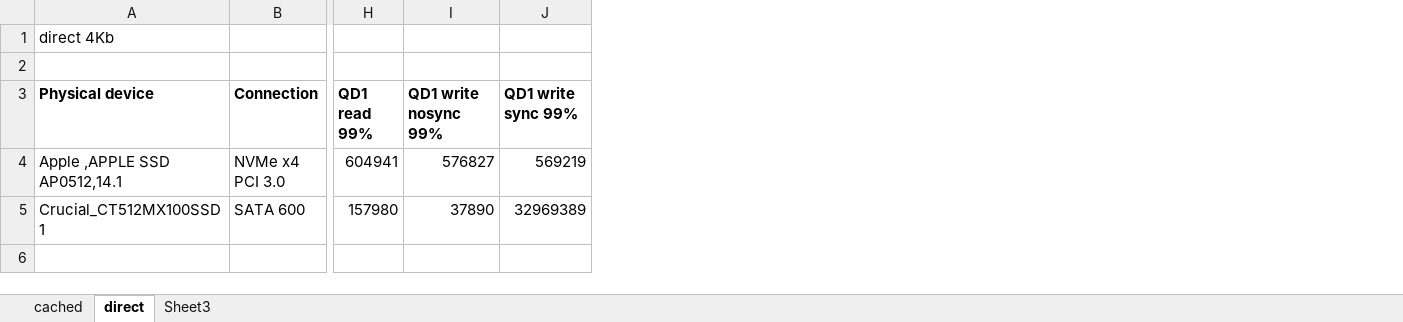
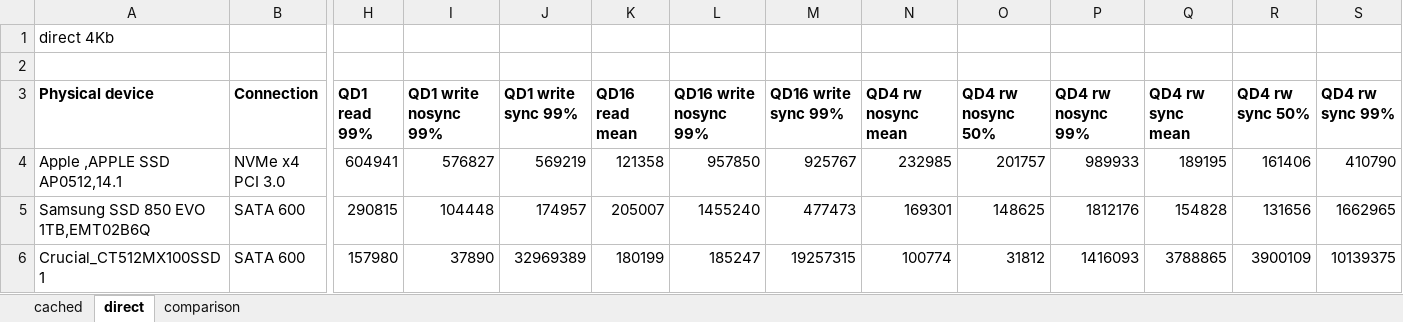
Before and after one commit to ned14/llfio, an Excel workbook: programs/fs-probe/latencies.xlsx, sheet direct, drawn as a sheet; only a part is shown, gaps mark what is left out; values as stored, in another font and other column widths than the file's, no borders; addresses are those after the commit; rows hold the shown columns only; the diff names each change by its address in the sheet, - before the commit and + after, or states it on an @@ line.

```diff
--- a/programs/fs-probe/latencies.xlsx (sheet direct)
+++ b/programs/fs-probe/latencies.xlsx (sheet direct)
-sheet tab: Sheet3
+sheet tab: comparison
+column K (QD16 read mean), row 4: 121358; row 6: 180199
+column L (QD16 write nosync 99%), row 4: 957850; row 6: 185247
+column M (QD16 write sync 99%), row 4: 925767; row 6: 19257315
+column N (QD4 rw nosync mean), row 4: 232985; row 6: 100774
+column O (QD4 rw nosync 50%), row 4: 201757; row 6: 31812
+column P (QD4 rw nosync 99%), row 4: 989933; row 6: 1416093
+column Q (QD4 rw sync mean), row 4: 189195; row 6: 3788865
+column R (QD4 rw sync 50%), row 4: 161406; row 6: 3900109
+column S (QD4 rw sync 99%), row 4: 410790; row 6: 10139375
+row 5: Samsung SSD 850 EVO 1TB,EMT02B6Q | SATA 600 | 290815 | 104448 | 174957 | 205007 | 1455240 | 477473 | 169301 | 148625 | 1812176 | 154828 | 131656 | 1662965
```
Also changed, not shown: sheet comparison, sheet cached, 3 other files.
